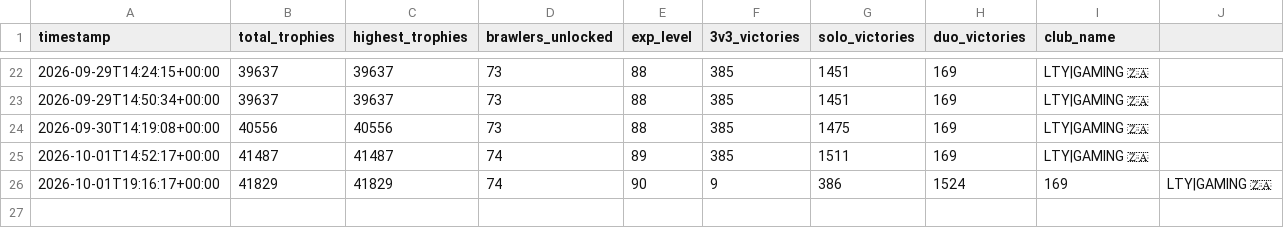
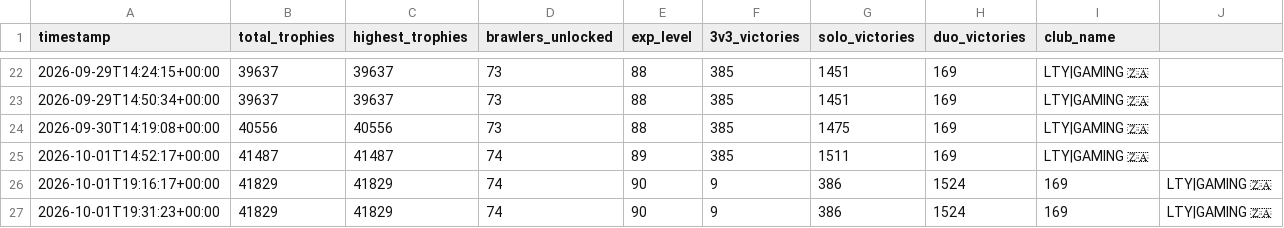
Before and after one commit to DanielCharles11599/Personal-Projects, a CSV file: Brawl Stars Tracker/brawl_history.csv, drawn as a sheet; only a part is shown, gaps mark what is left out; the diff names each change by its address in the sheet, - before the commit and + after, or states it on an @@ line.

```diff
--- a/Brawl Stars Tracker/brawl_history.csv
+++ b/Brawl Stars Tracker/brawl_history.csv
+row 27: 2026-10-01T19:31:23+00:00 | 41829 | 41829 | 74 | 90 | 9 | 386 | 1524 | 169 | LTY|GAMING 🇿🇦
```
Also changed, not shown: 1 other file.
